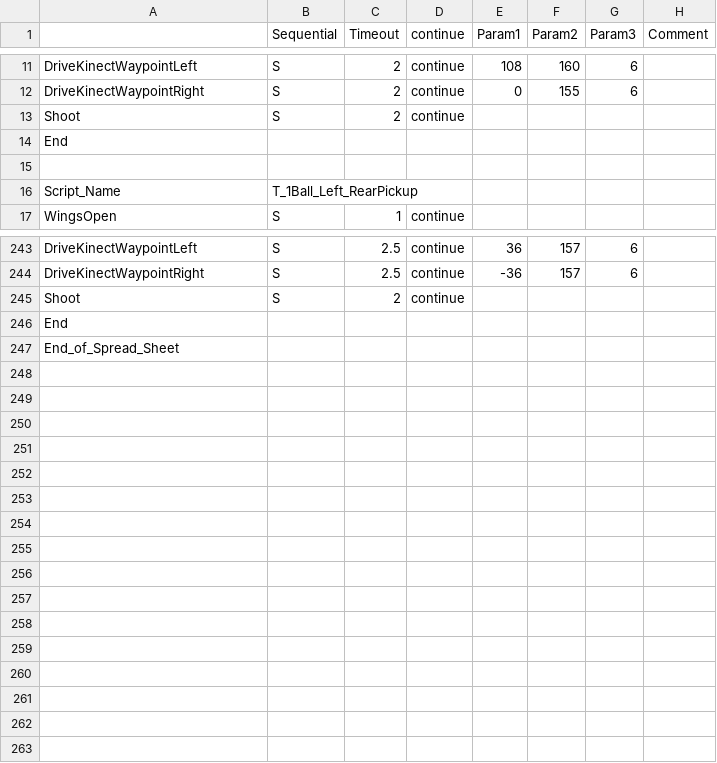
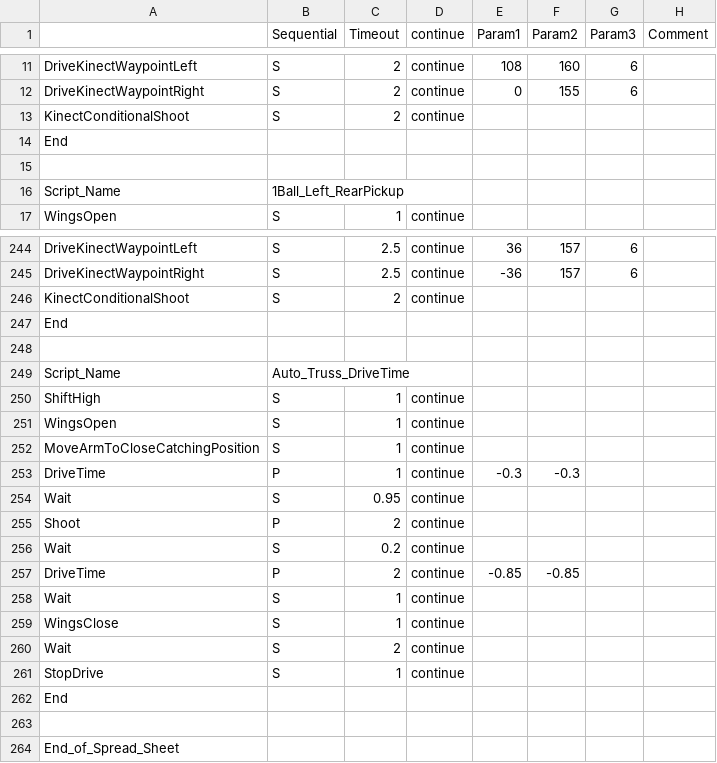
Before and after one commit to Beachbot330/Beachbot2014Java, a CSV file: 2014AutoModesJava.csv, drawn as a sheet; only a part is shown, gaps mark what is left out; the diff covers the shown part only.

Commit message:
Updated auto with tested 2 ball auto and 1 ball auto ready to test

```diff
--- a/2014AutoModesJava.csv
+++ b/2014AutoModesJava.csv
@@ -12,6 +12,6 @@ DriveKinectWaypointLeft,S,2,continue,108,160,6,
 DriveKinectWaypointRight,S,2,continue,0,155,6,
-Shoot,S,2,continue,,,,
+KinectConditionalShoot,S,2,continue,,,,
 End,,,,,,,
 ,,,,,,,
-Script_Name,T_1Ball_Left_RearPickup,,,,,,
+Script_Name,1Ball_Left_RearPickup,,,,,,
 WingsOpen,S,1,continue,,,,
@@ -244,4 +245,20 @@ DriveKinectWaypointLeft,S,2.5,continue,36,157,6,
 DriveKinectWaypointRight,S,2.5,continue,-36,157,6,
-Shoot,S,2,continue,,,,
+KinectConditionalShoot,S,2,continue,,,,
 End,,,,,,,
+,,,,,,,
+Script_Name,Auto_Truss_DriveTime,,,,,,
+ShiftHigh,S,1,continue,,,,
+WingsOpen,S,1,continue,,,,
+MoveArmToCloseCatchingPosition,S,1,continue,,,,
+DriveTime,P,1,continue,-0.3,-0.3,,
+Wait,S,0.95,continue,,,,
+Shoot,P,2,continue,,,,
+Wait,S,0.2,continue,,,,
+DriveTime,P,2,continue,-0.85,-0.85,,
+Wait,S,1,continue,,,,
+WingsClose,S,1,continue,,,,
+Wait,S,2,continue,,,,
+StopDrive,S,1,continue,,,,
+End,,,,,,,
+,,,,,,,
 End_of_Spread_Sheet,,,,,,,
```
Also changed, not shown: 1 added row, 7 moved rows and 67 edited cells elsewhere in this file.
